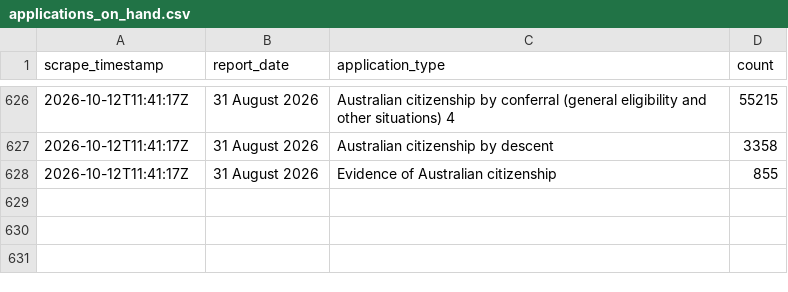
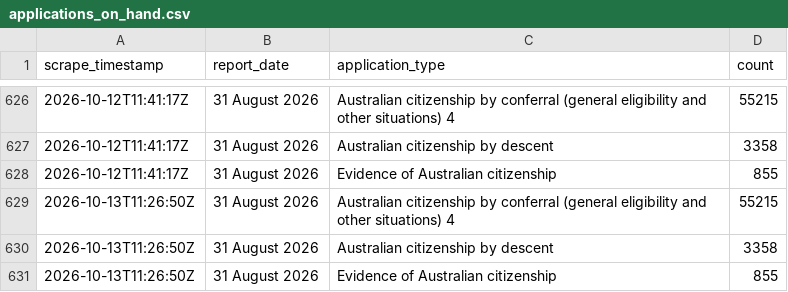
Before and after one commit to grainne-b/visa-processing-times, a CSV file: data/applications_on_hand.csv, drawn as a sheet; only a part is shown, gaps mark what is left out; the diff names each change by its address in the sheet, - before the commit and + after, or states it on an @@ line.

```diff
--- a/data/applications_on_hand.csv
+++ b/data/applications_on_hand.csv
+row 629: 2026-10-13T11:26:50Z | 31 August 2026 | Australian citizenship by conferral (general eligibility and other situations) 4 | 55215
+row 630: 2026-10-13T11:26:50Z | 31 August 2026 | Australian citizenship by descent | 3358
+row 631: 2026-10-13T11:26:50Z | 31 August 2026 | Evidence of Australian citizenship | 855
```
Also changed, not shown: data/applications_received.csv, data/processing_times.csv.
